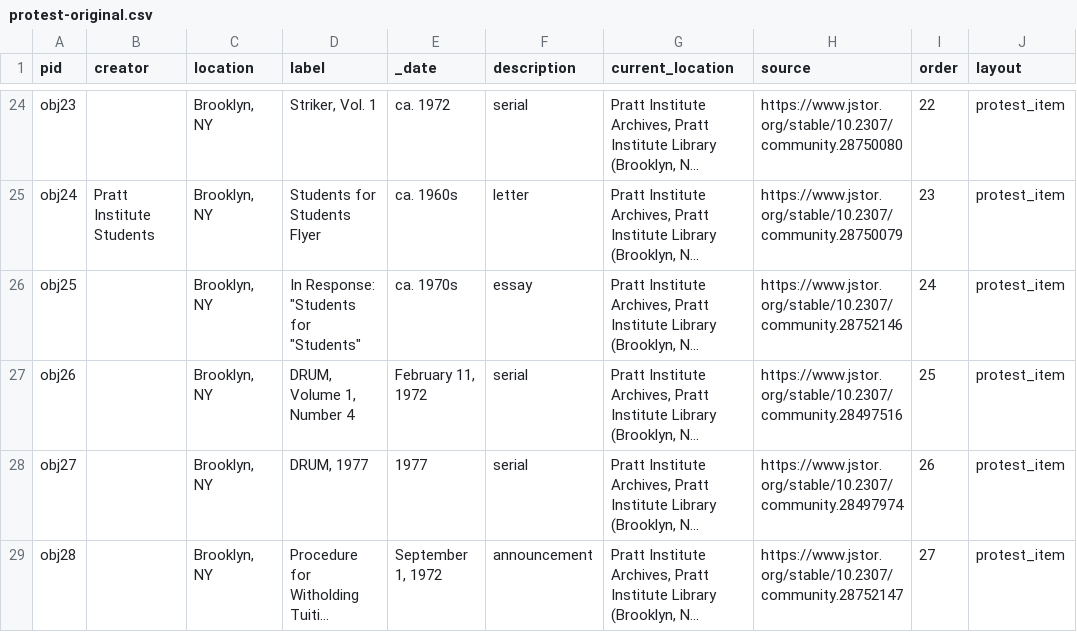
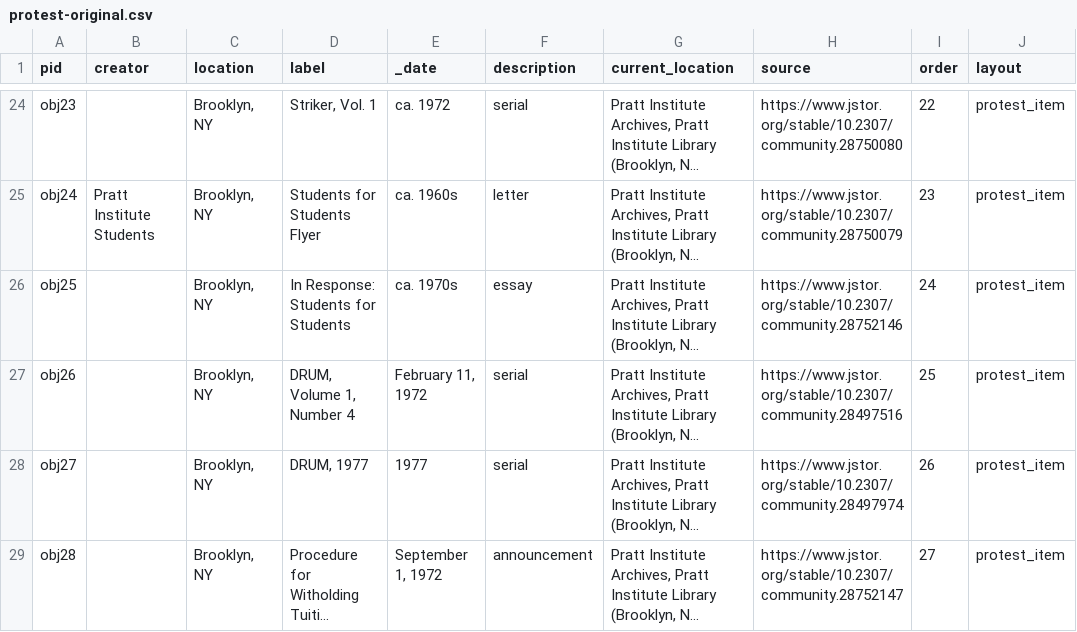
Before and after one commit to ndease/prattlib-digital-exhibits-wax, a CSV file: _data/protest-original.csv, drawn as a sheet; only a part is shown, gaps mark what is left out; long unchanged cells end in …; the diff names each change by its address in the sheet, - before the commit and + after, or states it on an @@ line.

Commit message:
fix data issue with "" cells

```diff
--- a/_data/protest-original.csv
+++ b/_data/protest-original.csv
-D26 (label): In Response: "Students for "Students"
+D26 (label): In Response: Students for Students
```
Also changed, not shown: _data/protest.csv.
